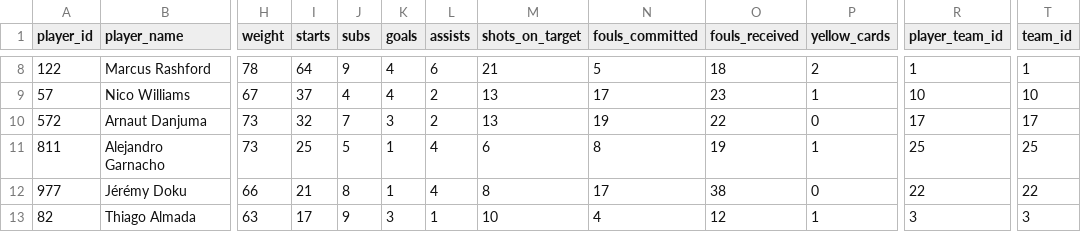
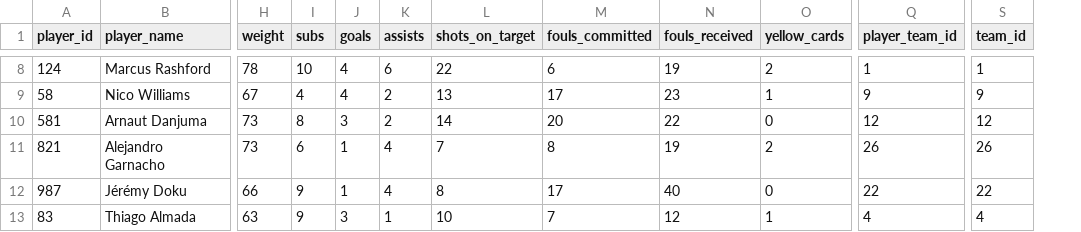
Before and after one commit to DavidCaraballoBulnes/Data-Preparation-ESPN-Soccer, a CSV file: data_output/Goles_Asistencias_Extremos.csv, drawn as a sheet; only a part is shown, gaps mark what is left out; removed rows and columns are numbered as before the commit, all else as after; the diff covers the shown part only; the diff names each change by its address in the sheet, - before the commit and + after, or states it on an @@ line.

```diff
--- a/data_output/Goles_Asistencias_Extremos.csv
+++ b/data_output/Goles_Asistencias_Extremos.csv
-column I (starts), rows 8-13: 64 | 37 | 32 | 25 | 21 | 17
-A8 (player_id): 122
+A8 (player_id): 124
-I8 (subs): 9
+I8 (subs): 10
-L8 (shots_on_target): 21
+L8 (shots_on_target): 22
-M8 (fouls_committed): 5
+M8 (fouls_committed): 6
-N8 (fouls_received): 18
+N8 (fouls_received): 19
-A9 (player_id): 57
+A9 (player_id): 58
-Q9 (player_team_id): 10
+Q9 (player_team_id): 9
-S9 (team_id): 10
+S9 (team_id): 9
-A10 (player_id): 572
+A10 (player_id): 581
-I10 (subs): 7
+I10 (subs): 8
-L10 (shots_on_target): 13
+L10 (shots_on_target): 14
-M10 (fouls_committed): 19
+M10 (fouls_committed): 20
-Q10 (player_team_id): 17
+Q10 (player_team_id): 12
-S10 (team_id): 17
+S10 (team_id): 12
-A11 (player_id): 811
+A11 (player_id): 821
-I11 (subs): 5
+I11 (subs): 6
-L11 (shots_on_target): 6
+L11 (shots_on_target): 7
-O11 (yellow_cards): 1
+O11 (yellow_cards): 2
-Q11 (player_team_id): 25
+Q11 (player_team_id): 26
-S11 (team_id): 25
+S11 (team_id): 26
-A12 (player_id): 977
+A12 (player_id): 987
-I12 (subs): 8
+I12 (subs): 9
-N12 (fouls_received): 38
+N12 (fouls_received): 40
-A13 (player_id): 82
+A13 (player_id): 83
-M13 (fouls_committed): 4
+M13 (fouls_committed): 7
-Q13 (player_team_id): 3
+Q13 (player_team_id): 4
-S13 (team_id): 3
+S13 (team_id): 4
```
Also changed, not shown: 1 added row, 1 removed row and 33 edited cells elsewhere in this file, data_output/Equipos_Eficientes_GD_Puntos_Por_Partido.csv, data_output/Estadisticas_Jugadores.csv, 23 other files.
